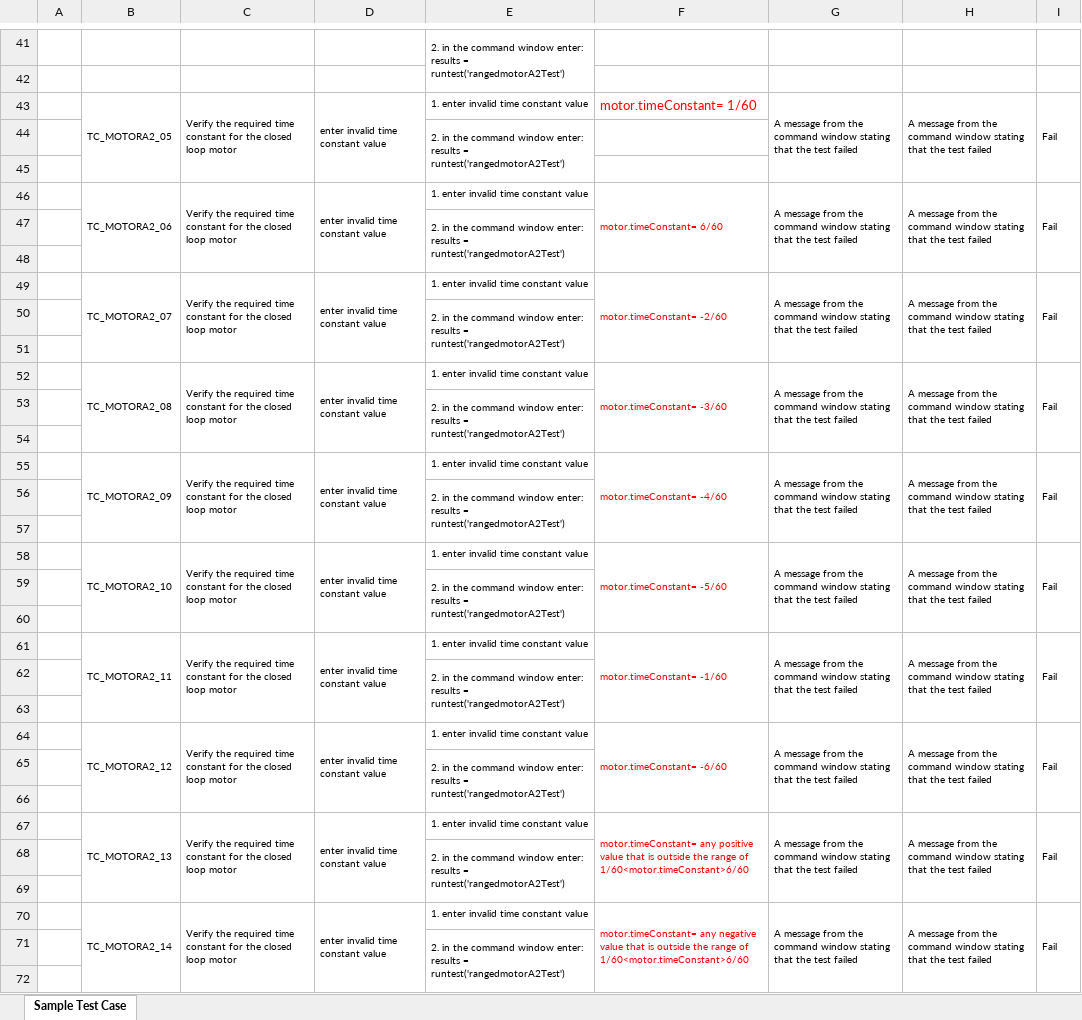
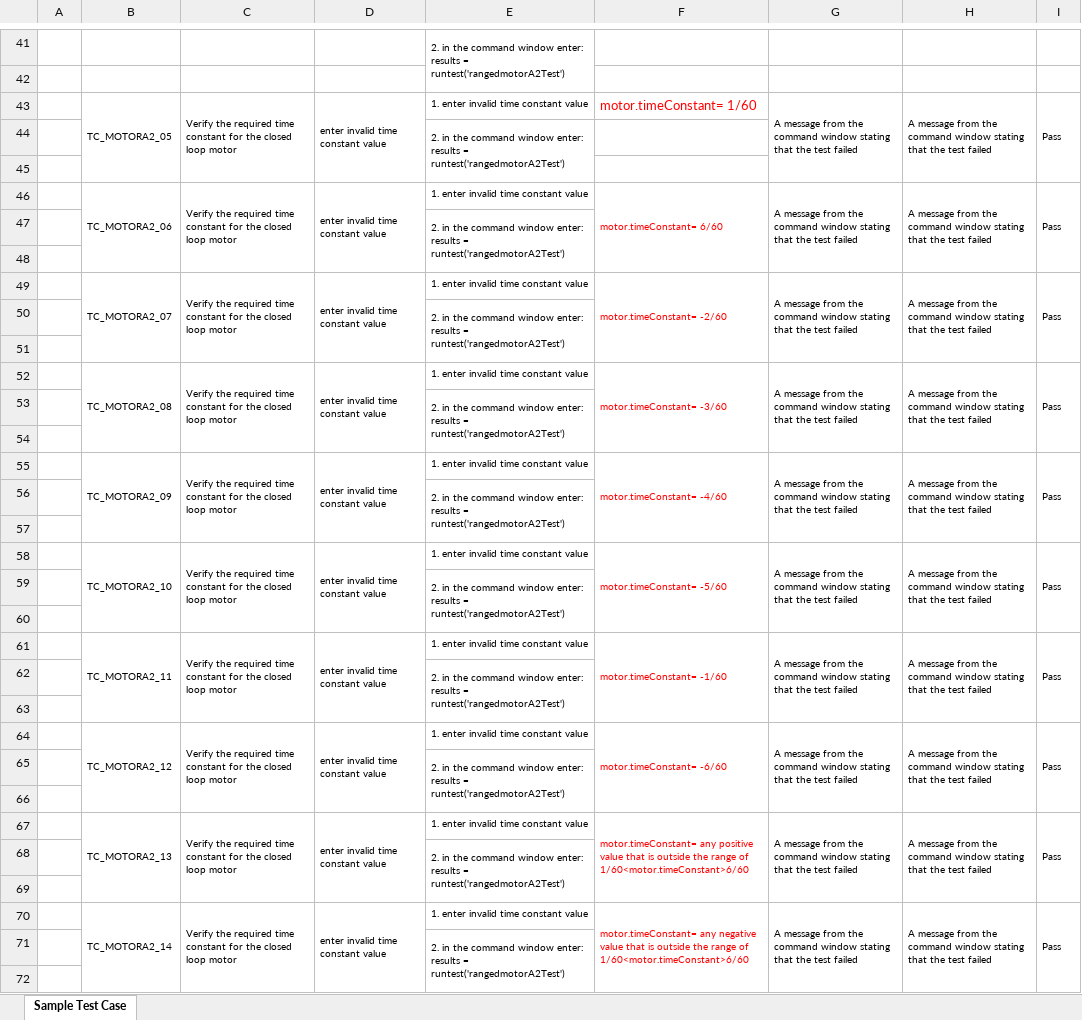
Before and after one commit to samuraiamz/MatlabTests, an Excel workbook: Test_Cases.xlsx, sheet Sample Test Case, drawn as a sheet; only a part is shown, gaps mark what is left out; values as stored, in another font and other column widths than the file's, no borders; the diff covers the shown part only; the diff names each change by its address in the sheet, - before the commit and + after, or states it on an @@ line.

Commit message:
Add files via upload

```diff
--- a/Test_Cases.xlsx (sheet Sample Test Case)
+++ b/Test_Cases.xlsx (sheet Sample Test Case)
-I43: Fail
+I43: Pass
-I46: Fail
+I46: Pass
-I49: Fail
+I49: Pass
-I52: Fail
+I52: Pass
-I55: Fail
+I55: Pass
-I58: Fail
+I58: Pass
-I61: Fail
+I61: Pass
-I64: Fail
+I64: Pass
-I67: Fail
+I67: Pass
-I70: Fail
+I70: Pass
```
Also changed, not shown: 7 edited cells elsewhere in this sheet.
